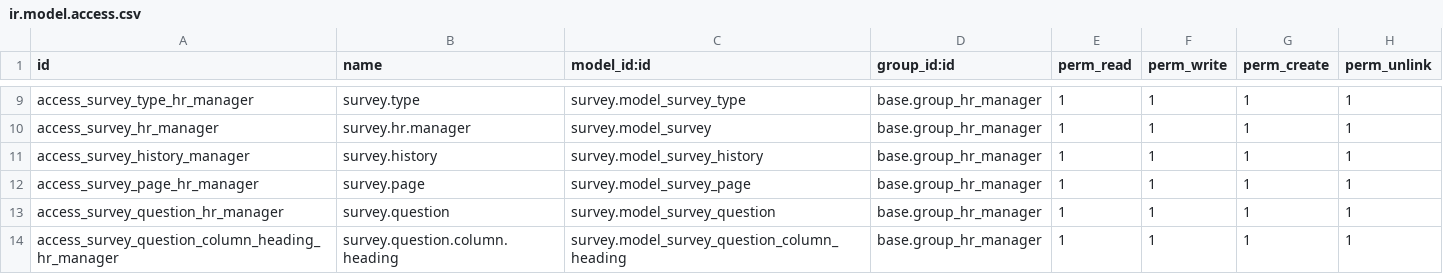
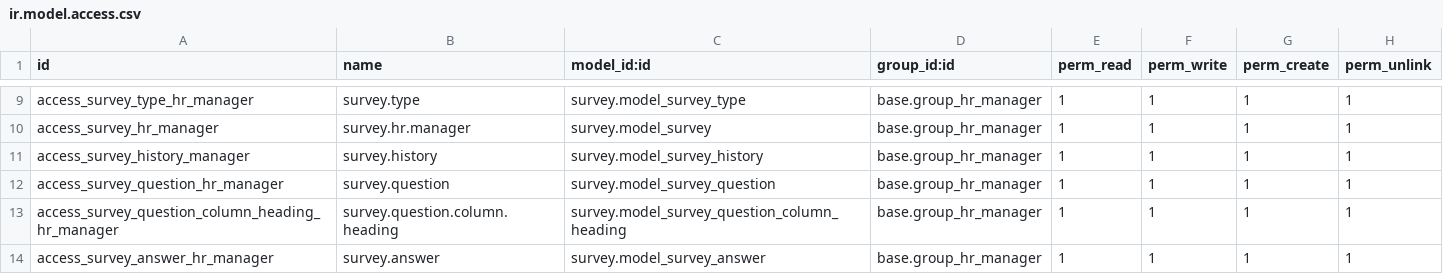
Before and after one commit to OCA/hr, a CSV file: security/ir.model.access.csv, drawn as a sheet; only a part is shown, gaps mark what is left out; the shorter side is filled out with more unchanged rows; the diff names each change by its address in the sheet, - before the commit and + after, or states it on an @@ line.

Commit message:
[IMP] Security Rule: removed duplicates due to inheritancies of groups
bzr revid: fp@tinyerp.com-20111212181113-mhnnbps3ip8ls6pp

```diff
--- a/security/ir.model.access.csv
+++ b/security/ir.model.access.csv
-row 12: access_survey_page_hr_manager | survey.page | survey.model_survey_page | base.group_hr_manager | 1 | 1 | 1 | 1
```
